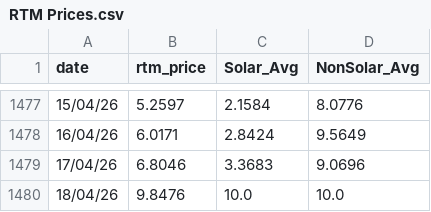
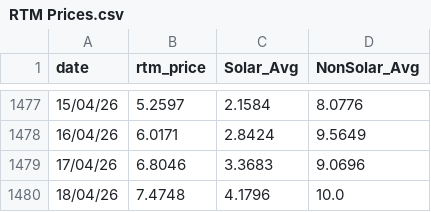
Before and after one commit to siddkanodia-1994/india-generation-dashboard-V22, a CSV file: public/data/RTM Prices.csv, drawn as a sheet; only a part is shown, gaps mark what is left out.

```diff
--- a/public/data/RTM Prices.csv
+++ b/public/data/RTM Prices.csv
@@ -1479,2 +1479,2 @@ date,rtm_price,Solar_Avg,NonSolar_Avg
 17/04/26,6.8046,3.3683,9.0696
-18/04/26,9.8476,10.0,10.0
+18/04/26,7.4748,4.1796,10.0
```
